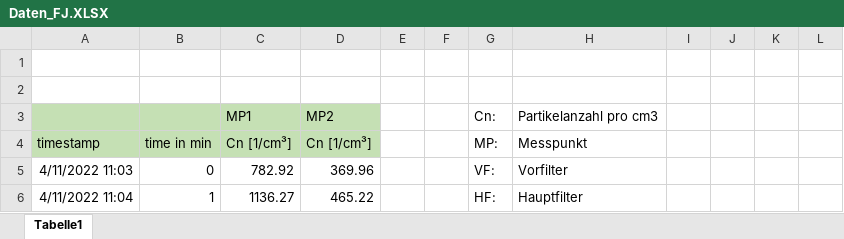
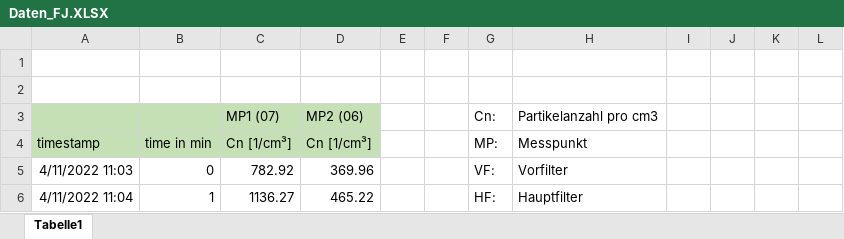
Before and after one commit to AlmightyAnubis/Air_Purifier_Project, an Excel workbook: matlab/Daten_FJ.XLSX, sheet Tabelle1, drawn as a sheet; only a part is shown; values as stored, in another font and other column widths than the file's, no borders; charts and pictures not drawn; the diff names each change by its address in the sheet, - before the commit and + after, or states it on an @@ line.

```diff
--- a/matlab/Daten_FJ.XLSX (sheet Tabelle1)
+++ b/matlab/Daten_FJ.XLSX (sheet Tabelle1)
-C3 (Cn [1/cm³]): MP1
+C3 (Cn [1/cm³]): MP1 (07)
-D3 (Cn [1/cm³]): MP2
+D3 (Cn [1/cm³]): MP2 (06)
```
Also changed, not shown: charts or pictures, 14 other files.
